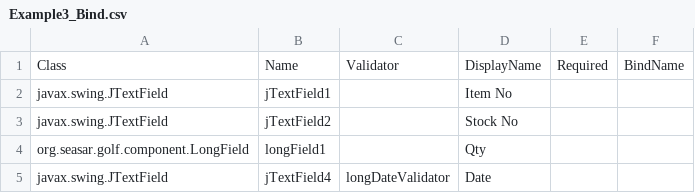
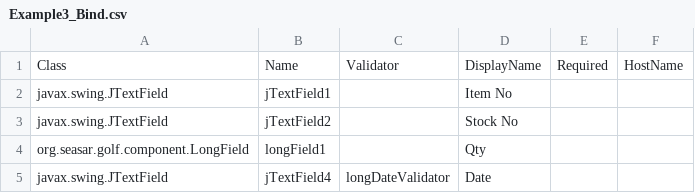
Before and after one commit to seasarorg/golf, a CSV file: golf/resources/Example3_Bind.csv, drawn as a sheet.

```diff
--- a/golf/resources/Example3_Bind.csv
+++ b/golf/resources/Example3_Bind.csv
@@ -1,2 +1,2 @@
-Class,Name,Validator, DisplayName  ,Required,BindName
+Class,Name,Validator, DisplayName  ,Required,HostName
 javax.swing.JTextField,jTextField1,,Item No,,
```
Also changed, not shown: golf/resources/Example1_Bind.csv, 5 other files.
